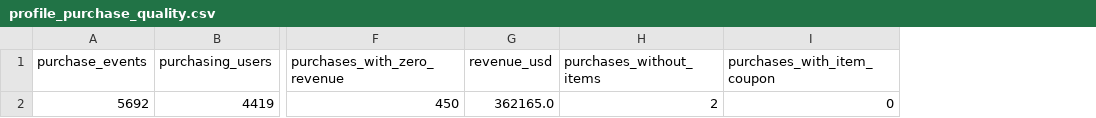
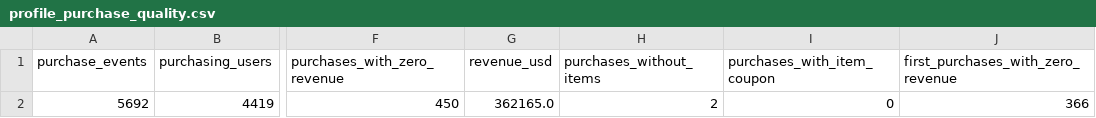
Before and after one commit to jeevallucas/p01-checkout-funnel, a CSV file: report/sources/results/profile_purchase_quality.csv, drawn as a sheet; only a part is shown, gaps mark what is left out; the diff names each change by its address in the sheet, - before the commit and + after, or states it on an @@ line.

Commit message:
Reconcile the BigQuery work tables with the raw export
pipeline check compares purchase events, buyers and purchasing sessions
in the work tables with counts from the raw export, and confirms no user
logs one transaction ID on two days, which the repeat rule relies on.
The purchase profile also counts first purchases with zero revenue.

```diff
--- a/report/sources/results/profile_purchase_quality.csv
+++ b/report/sources/results/profile_purchase_quality.csv
+column J, rows 1-2: first_purchases_with_zero_revenue | 366
```
Also changed, not shown: 6 other files.
